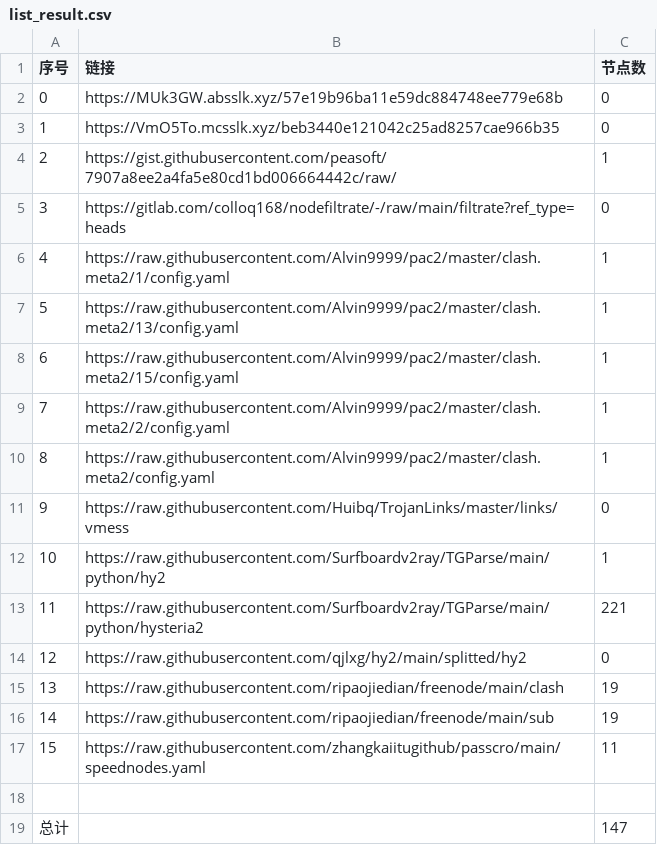
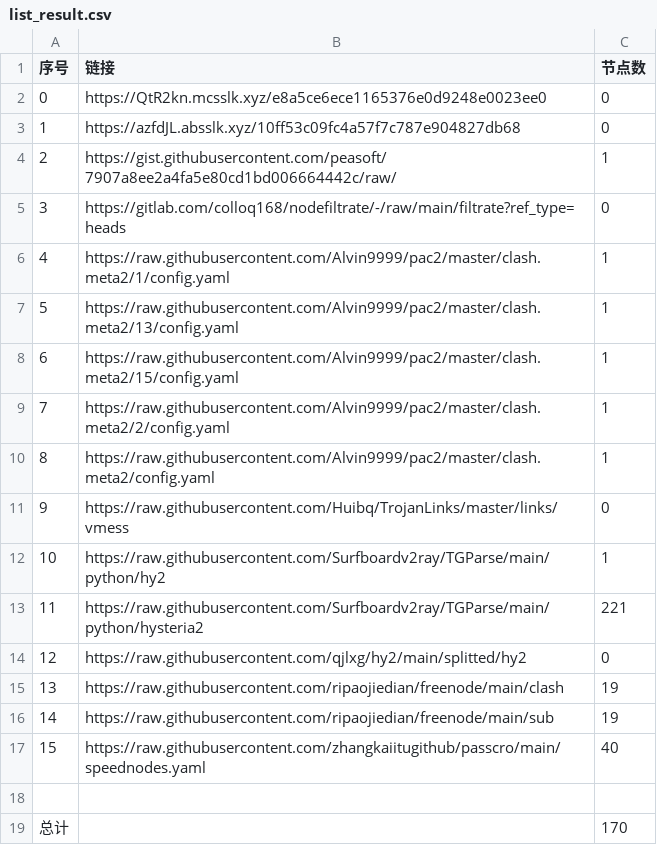
Before and after one commit to nongsp/NWs, a CSV file: list_result.csv, drawn as a sheet.

```diff
--- a/list_result.csv
+++ b/list_result.csv
@@ -1,4 +1,4 @@
 序号,链接,节点数
-0,https://MUk3GW.absslk.xyz/57e19b96ba11e59dc884748ee779e68b,0
-1,https://VmO5To.mcsslk.xyz/beb3440e121042c25ad8257cae966b35,0
+0,https://QtR2kn.mcsslk.xyz/e8a5ce6ece1165376e0d9248e0023ee0,0
+1,https://azfdJL.absslk.xyz/10ff53c09fc4a57f7c787e904827db68,0
 2,https://gist.githubusercontent.com/peasoft/7907a8ee2a4fa5e80cd1bd006664442c/raw/,1
@@ -16,4 +16,4 @@
 14,https://raw.githubusercontent.com/ripaojiedian/freenode/main/sub,19
-15,https://raw.githubusercontent.com/zhangkaiitugithub/passcro/main/speednodes.yaml,11
+15,https://raw.githubusercontent.com/zhangkaiitugithub/passcro/main/speednodes.yaml,40
 
-总计,,147
+总计,,170
```
Also changed, not shown: 18 other files.
